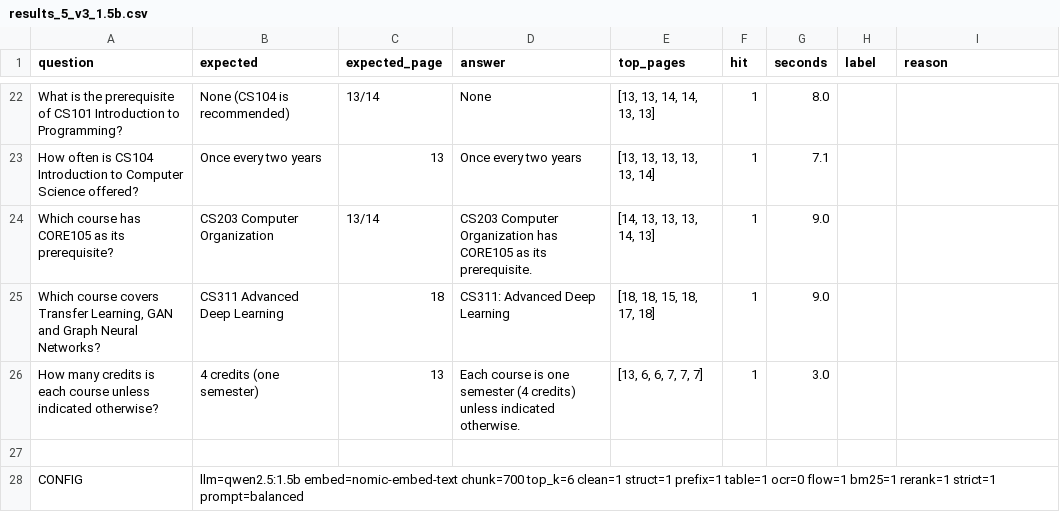
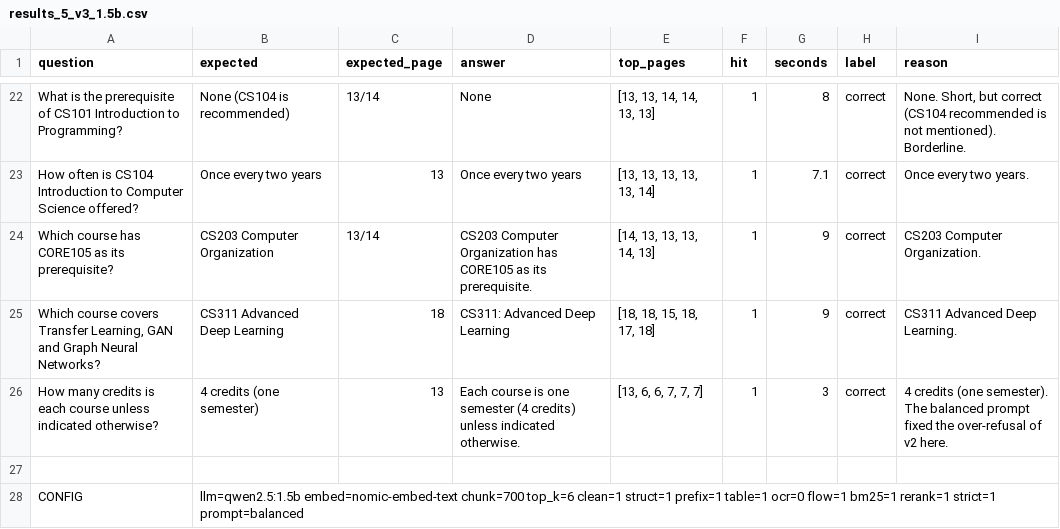
Before and after one commit to ndphucan111/ADL-240133-project, a CSV file: source_code/results_5_v3_1.5b.csv, drawn as a sheet; only a part is shown, gaps mark what is left out; the diff covers the shown part only; the diff names each change by its address in the sheet, - before the commit and + after, or states it on an @@ line.

```diff
--- a/source_code/results_5_v3_1.5b.csv
+++ b/source_code/results_5_v3_1.5b.csv
-G22 (seconds): 8.0
+G22 (seconds): 8
-H22:H26 (label): (empty)
+H22:H26 (label): correct
-I22 (reason): (empty)
+I22 (reason): None. Short, but correct (CS104 recommended is not mentioned). Borderline.
-I23 (reason): (empty)
+I23 (reason): Once every two years.
-G24:G25 (seconds): 9.0
+G24:G25 (seconds): 9
-I24 (reason): (empty)
+I24 (reason): CS203 Computer Organization.
-I25 (reason): (empty)
+I25 (reason): CS311 Advanced Deep Learning.
-G26 (seconds): 3.0
+G26 (seconds): 3
-I26 (reason): (empty)
+I26 (reason): 4 credits (one semester). The balanced prompt fixed the over-refusal of v2 here.
```
Also changed, not shown: 47 edited cells elsewhere in this file, source_code/results_1_baseline_0.5b.csv, source_code/results_6_v3_3b.csv, 1 other file.
